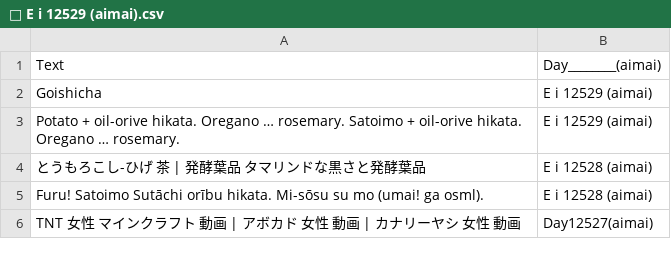
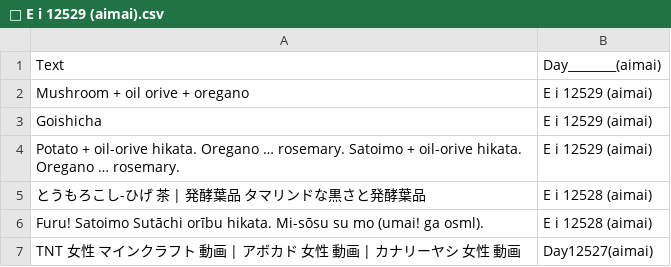
Before and after one commit to FruityheartGarden/E_I____, a CSV file: E i 12529 (aimai)/📙 E i 12529 (aimai).csv, drawn as a sheet; only a part is shown.

Commit message:
🌴 📙 E i 12529 (aimai).csv

```diff
--- a/E i 12529 (aimai)/📙 E i 12529 (aimai).csv
+++ b/E i 12529 (aimai)/📙 E i 12529 (aimai).csv
@@ -1,2 +1,3 @@
 Text, Day________(aimai)
+Mushroom + oil orive + oregano, E i 12529 (aimai)
 "Goishicha", E i 12529 (aimai)
```
